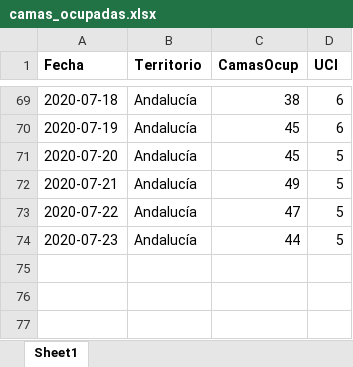
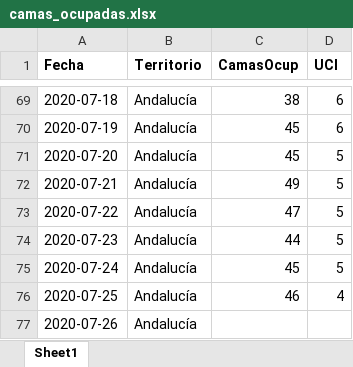
Before and after one commit to Pakillo/COVID19-Andalucia, an Excel workbook: datos/camas_ocupadas.xlsx, sheet Sheet1, drawn as a sheet; only a part is shown, gaps mark what is left out; values as stored, in another font and other column widths than the file's, no borders; the diff names each change by its address in the sheet, - before the commit and + after, or states it on an @@ line.

```diff
--- a/datos/camas_ocupadas.xlsx (sheet Sheet1)
+++ b/datos/camas_ocupadas.xlsx (sheet Sheet1)
+row 75: 2020-07-24 | Andalucía | 45 | 5
+row 76: 2020-07-25 | Andalucía | 46 | 4
+row 77: 2020-07-26 | Andalucía
```
Also changed, not shown: datos/test_Andalucia.xlsx, 32 other files.
